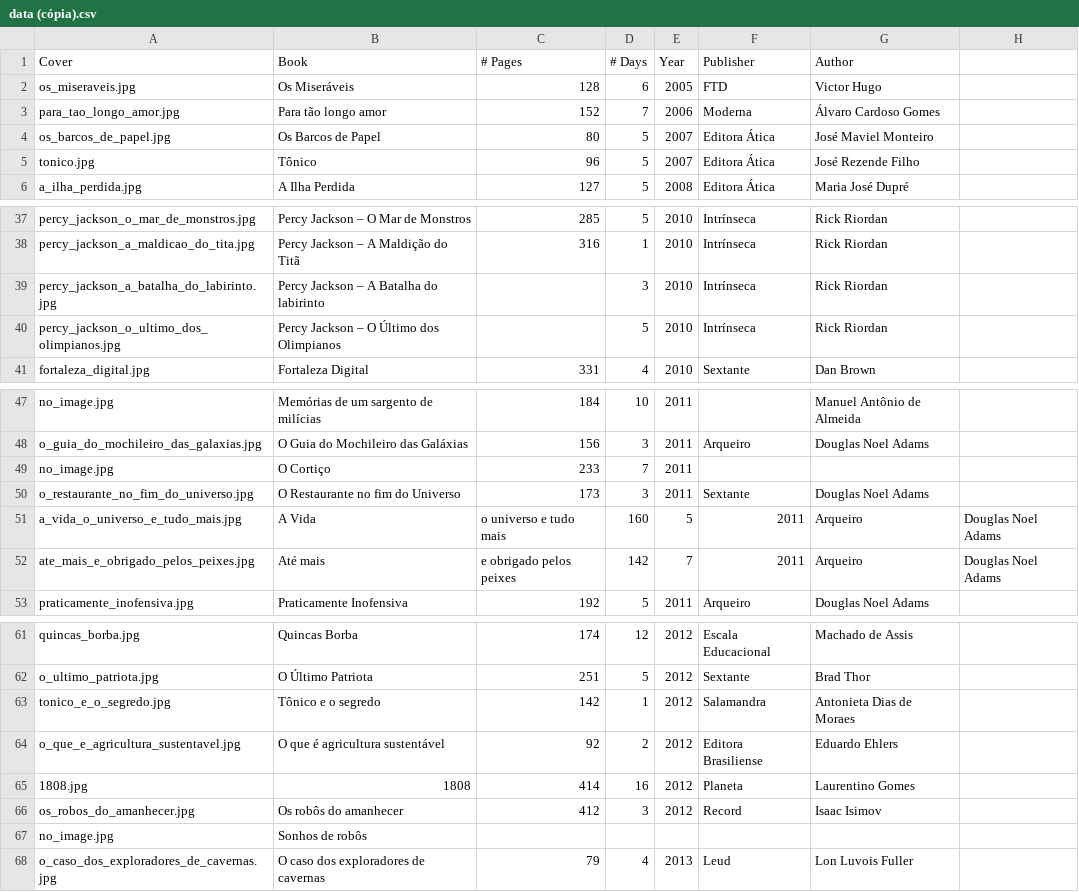
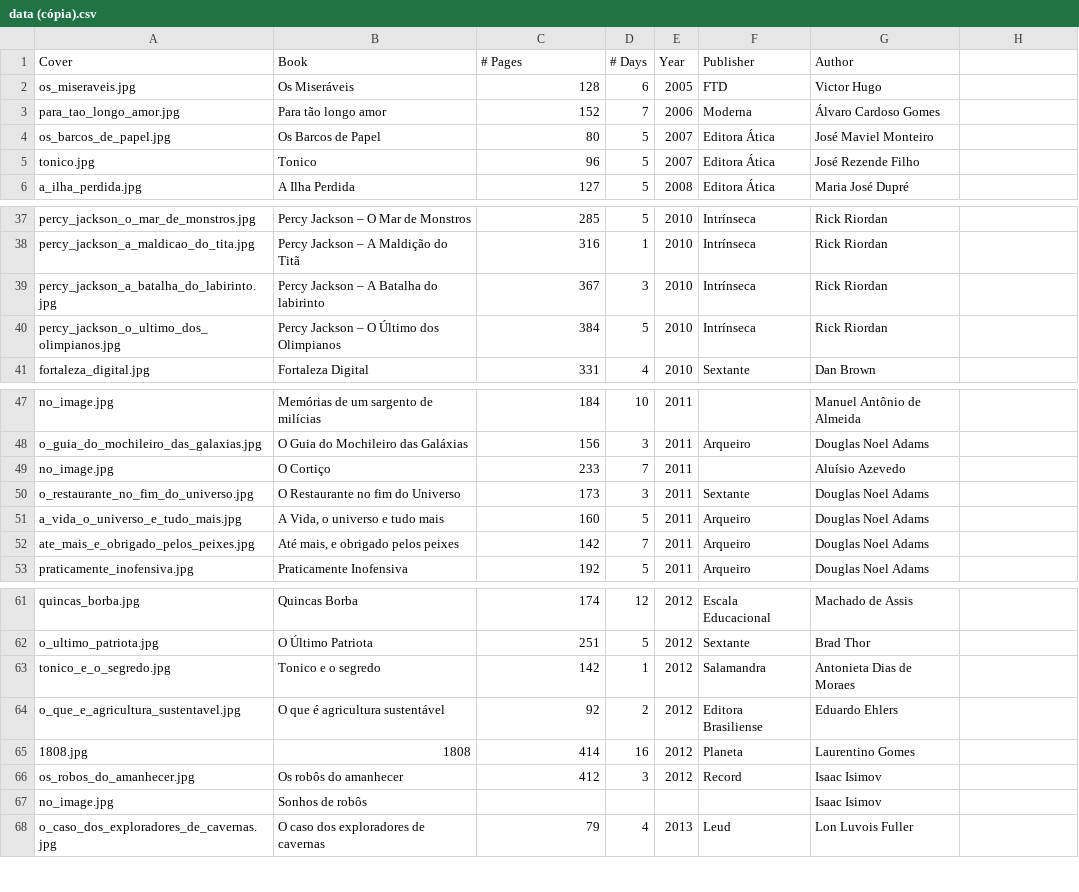
Before and after one commit to Lukasavicus/lukasavicus.github.io, a CSV file: aboutme/READED_BOOKS/data (cópia).csv, drawn as a sheet; only a part is shown, gaps mark what is left out; the diff covers the shown part only.

Commit message:
Adding new books
Need to validate this file and the data.csv as well because I remember to read more than 100 books two years ago!

```diff
--- a/aboutme/READED_BOOKS/data (cópia).csv
+++ b/aboutme/READED_BOOKS/data (cópia).csv
@@ -5 +5 @@ os_barcos_de_papel.jpg, Os Barcos de Papel,80,5,2007,Editora Ática,José Maviel
-tonico.jpg, Tônico,96,5,2007,Editora Ática,José Rezende Filho
+tonico.jpg, "Tonico",96,5,2007,"Editora Ática","José Rezende Filho"
@@ -39,2 +39,2 @@ percy_jackson_a_maldicao_do_tita.jpg, Percy Jackson – A Maldição do Titã,31
-percy_jackson_a_batalha_do_labirinto.jpg, Percy Jackson – A Batalha do labirinto,,3,2010,Intrínseca,Rick Riordan
-percy_jackson_o_ultimo_dos_olimpianos.jpg, Percy Jackson – O Último dos Olimpianos,,5,2010,Intrínseca,Rick Riordan
+percy_jackson_a_batalha_do_labirinto.jpg, "Percy Jackson – A Batalha do labirinto",367,3,2010,"Intrínseca","Rick Riordan"
+percy_jackson_o_ultimo_dos_olimpianos.jpg, "Percy Jackson – O Último dos Olimpianos",384,5,2010,"Intrínseca","Rick Riordan"
@@ -49 +49 @@ o_guia_do_mochileiro_das_galaxias.jpg, O Guia do Mochileiro das Galáxias,156,3,
-no_image.jpg, O Cortiço,233,7,2011,,
+no_image.jpg, "O Cortiço",233,7,2011,"","Aluísio Azevedo"
@@ -51,2 +51,2 @@ o_restaurante_no_fim_do_universo.jpg, O Restaurante no fim do Universo,173,3,201
-a_vida_o_universo_e_tudo_mais.jpg, A Vida, o universo e tudo mais,160,5,2011,Arqueiro,Douglas Noel Adams
-ate_mais_e_obrigado_pelos_peixes.jpg, Até mais, e obrigado pelos peixes,142,7,2011,Arqueiro,Douglas Noel Adams
+a_vida_o_universo_e_tudo_mais.jpg, "A Vida, o universo e tudo mais",160,5,2011,"Arqueiro","Douglas Noel Adams"
+ate_mais_e_obrigado_pelos_peixes.jpg, "Até mais, e obrigado pelos peixes",142,7,2011,"Arqueiro","Douglas Noel Adams"
@@ -63 +63 @@ o_ultimo_patriota.jpg, O Último Patriota,251,5,2012,Sextante,Brad Thor
-tonico_e_o_segredo.jpg, Tônico e o segredo,142,1,2012,Salamandra,Antonieta Dias de Moraes
+tonico_e_o_segredo.jpg, "Tonico e o segredo",142,1,2012,"Salamandra","Antonieta Dias de Moraes"
@@ -67 +67 @@ os_robos_do_amanhecer.jpg, Os robôs do amanhecer,412,3,2012,Record,Isaac Isimov
-no_image.jpg, Sonhos de robôs,,,,,
+no_image.jpg, "Sonhos de robôs",,,,"","Isaac Isimov"
```
Also changed, not shown: 13 added rows, 2 removed rows and 27 edited cells elsewhere in this file.
